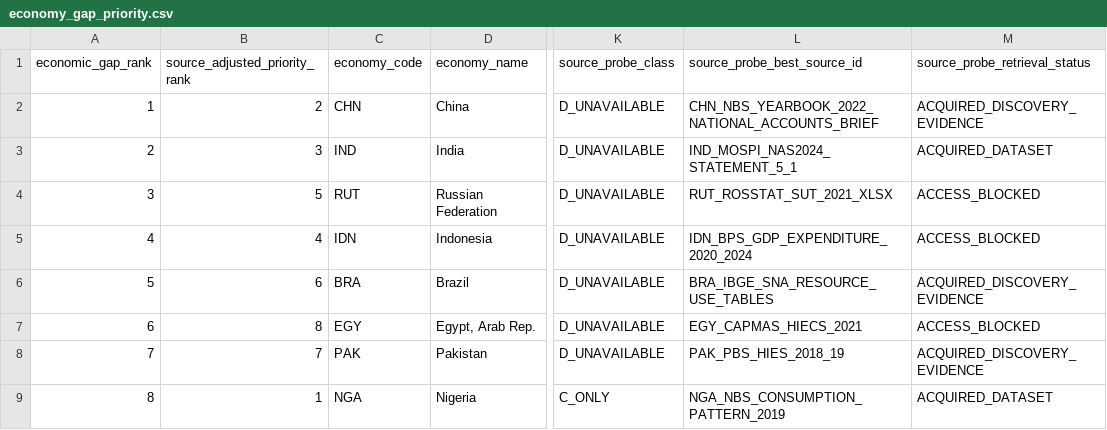
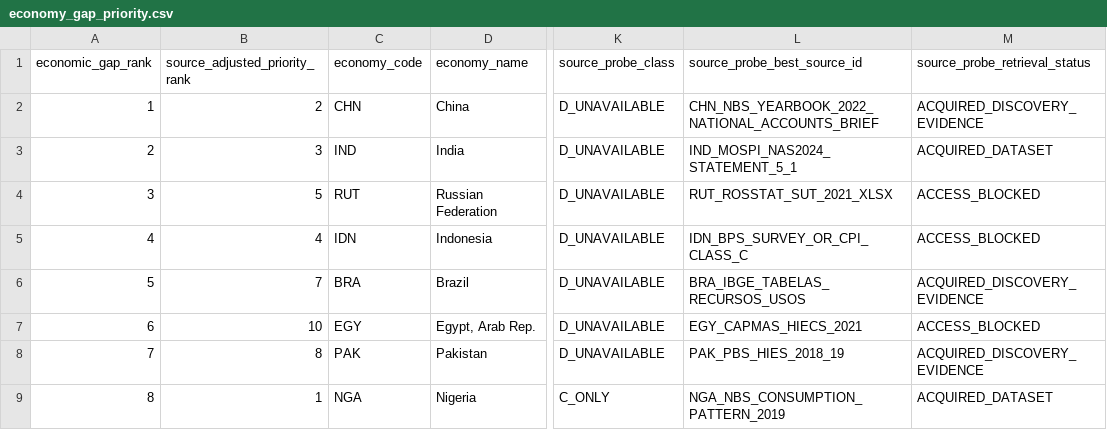
Before and after one commit to tomazlucena-crypto/armilar-data-pipeline, a CSV file: public/latest/economy_gap_priority.csv, drawn as a sheet; only a part is shown, gaps mark what is left out; the diff covers the shown part only; the diff names each change by its address in the sheet, - before the commit and + after, or states it on an @@ line.

```diff
--- a/public/latest/economy_gap_priority.csv
+++ b/public/latest/economy_gap_priority.csv
-L5 (source_probe_best_source_id): IDN_BPS_GDP_EXPENDITURE_2020_2024
+L5 (source_probe_best_source_id): IDN_BPS_SURVEY_OR_CPI_CLASS_C
-B6 (source_adjusted_priority_rank): 6
+B6 (source_adjusted_priority_rank): 7
-L6 (source_probe_best_source_id): BRA_IBGE_SNA_RESOURCE_USE_TABLES
+L6 (source_probe_best_source_id): BRA_IBGE_TABELAS_RECURSOS_USOS
-B7 (source_adjusted_priority_rank): 8
+B7 (source_adjusted_priority_rank): 10
-B8 (source_adjusted_priority_rank): 7
+B8 (source_adjusted_priority_rank): 8
```
Also changed, not shown: 44 edited cells elsewhere in this file, public/latest/china_methodology_gate_audit.csv, public/latest/country_adapter_status.csv, 43 other files.
